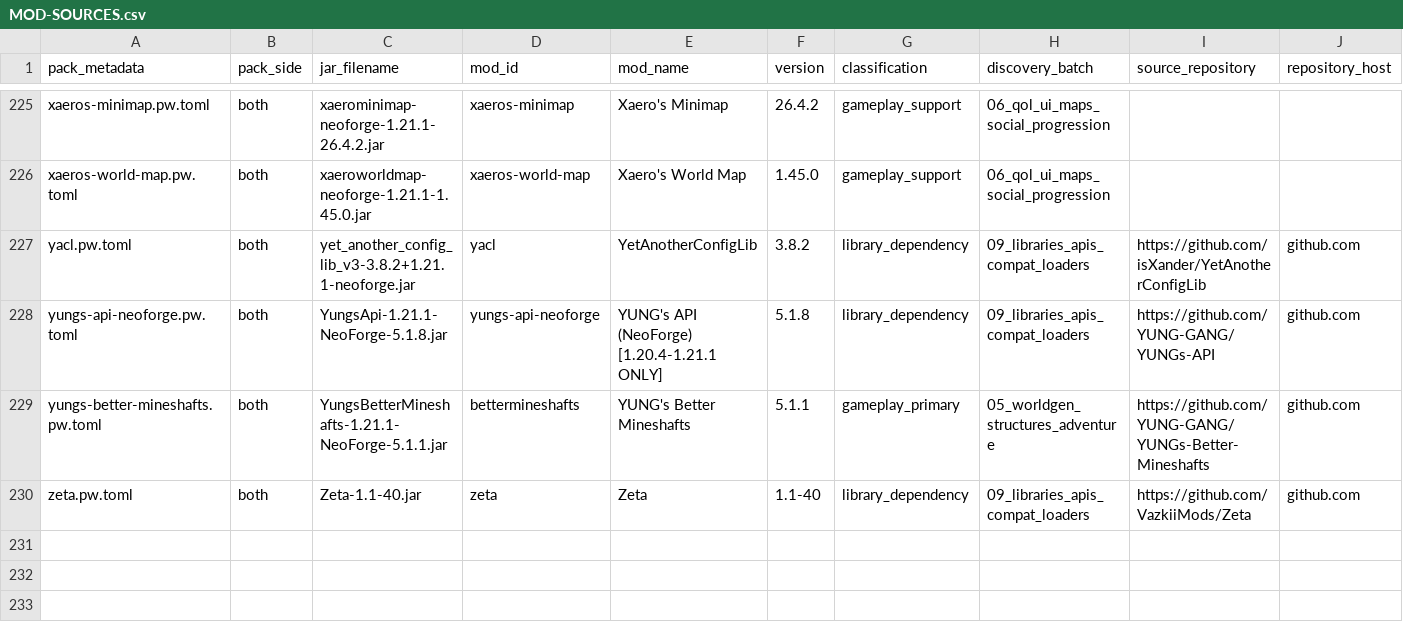
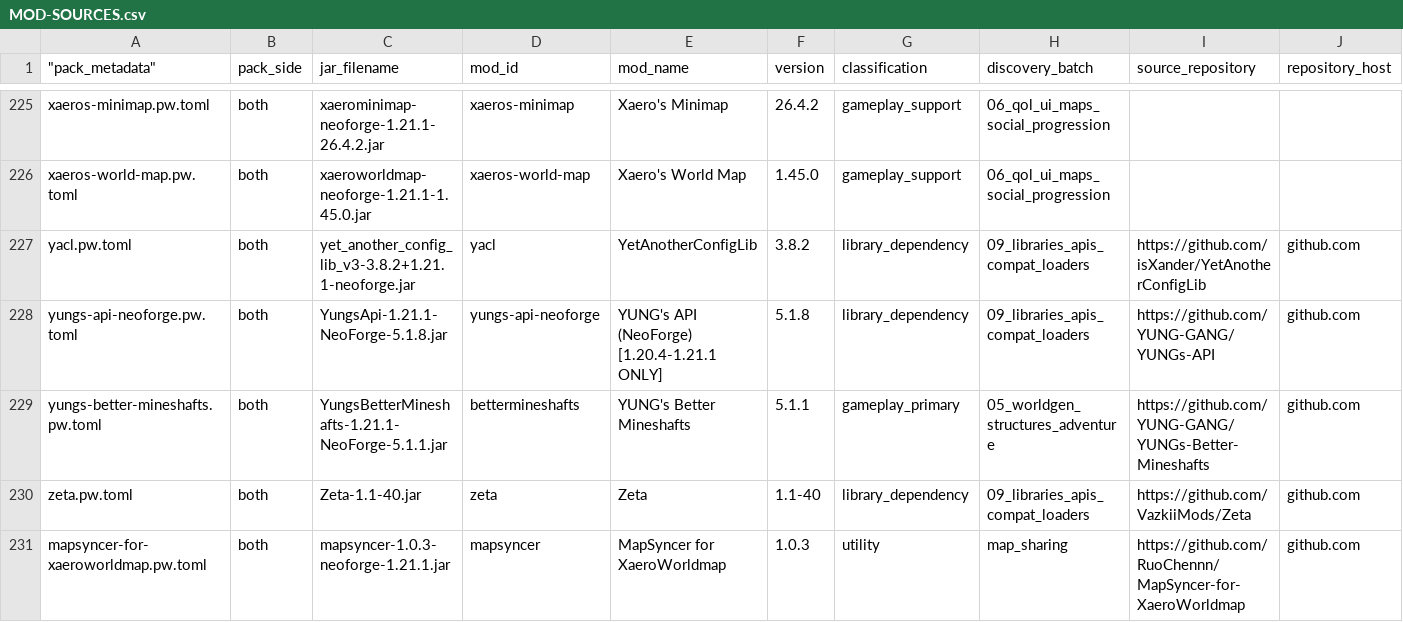
Before and after one commit to Cha0sCollective/Create-Ch4os-Packwiz, a CSV file: docs/MOD-SOURCES.csv, drawn as a sheet; only a part is shown, gaps mark what is left out; rows hold the shown columns only; the diff names each change by its address in the sheet, - before the commit and + after, or states it on an @@ line.

```diff
--- a/docs/MOD-SOURCES.csv
+++ b/docs/MOD-SOURCES.csv
-A1: pack_metadata
+A1: "pack_metadata"
+row 231: mapsyncer-for-xaeroworldmap.pw.toml | both | mapsyncer-1.0.3-neoforge-1.21.1.jar | mapsyncer | MapSyncer for XaeroWorldmap | 1.0.3 | utility | map_sharing | https://github.com/RuoChennn/MapSyncer-for-XaeroWorldmap | github.com
```
Also changed, not shown: 16 other files.
